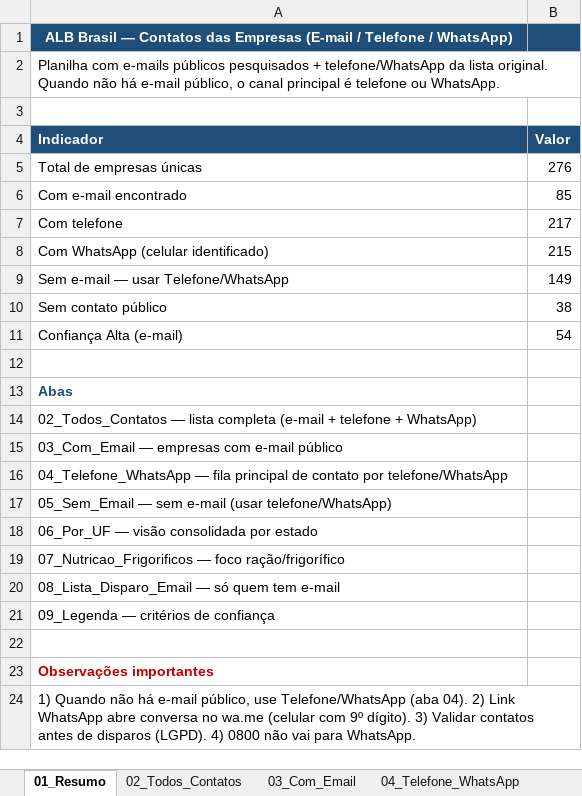
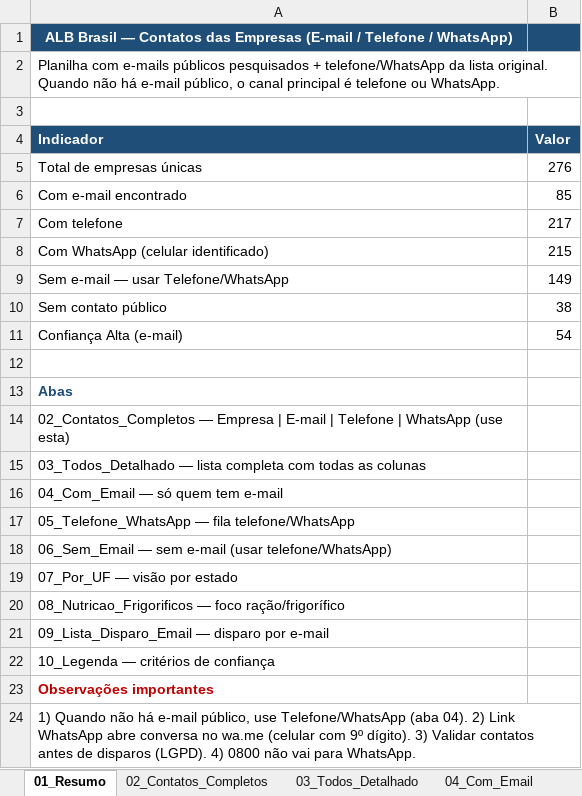
Before and after one commit to iaaleide/Curriculum_Alison, an Excel workbook: ALB_Brasil_Emails_Empresas.xlsx, sheet 01_Resumo, drawn as a sheet; values as stored, in another font and other column widths than the file's, no borders; the diff names each change by its address in the sheet, - before the commit and + after, or states it on an @@ line.

```diff
--- a/ALB_Brasil_Emails_Empresas.xlsx (sheet 01_Resumo)
+++ b/ALB_Brasil_Emails_Empresas.xlsx (sheet 01_Resumo)
-sheet tab: 02_Todos_Contatos
+sheet tab: 02_Contatos_Completos
-sheet tab: 03_Com_Email
+sheet tab: 03_Todos_Detalhado
-sheet tab: 04_Telefone_WhatsApp
+sheet tab: 04_Com_Email
-A14 (Indicador): 02_Todos_Contatos — lista completa (e-mail + telefone + WhatsApp)
+A14 (Indicador): 02_Contatos_Completos — Empresa | E-mail | Telefone | WhatsApp (use esta)
-A15 (Indicador): 03_Com_Email — empresas com e-mail público
+A15 (Indicador): 03_Todos_Detalhado — lista completa com todas as colunas
-A16 (Indicador): 04_Telefone_WhatsApp — fila principal de contato por telefone/WhatsApp
+A16 (Indicador): 04_Com_Email — só quem tem e-mail
-A17 (Indicador): 05_Sem_Email — sem e-mail (usar telefone/WhatsApp)
+A17 (Indicador): 05_Telefone_WhatsApp — fila telefone/WhatsApp
-A18 (Indicador): 06_Por_UF — visão consolidada por estado
+A18 (Indicador): 06_Sem_Email — sem e-mail (usar telefone/WhatsApp)
-A19 (Indicador): 07_Nutricao_Frigorificos — foco ração/frigorífico
+A19 (Indicador): 07_Por_UF — visão por estado
-A20 (Indicador): 08_Lista_Disparo_Email — só quem tem e-mail
+A20 (Indicador): 08_Nutricao_Frigorificos — foco ração/frigorífico
-A21 (Indicador): 09_Legenda — critérios de confiança
+A21 (Indicador): 09_Lista_Disparo_Email — disparo por e-mail
-A22 (Indicador): (empty)
+A22 (Indicador): 10_Legenda — critérios de confiança
```
Also changed, not shown: sheet 03_Todos_Detalhado, sheet 06_Sem_Email, sheet 04_Com_Email, sheet 02_Contatos_Completos, sheet 07_Por_UF, sheet 09_Lista_Disparo_Email, 2 more sheets, other sheet tabs, alb_emails_research/ALB_Brasil_Emails_Empresas.xlsx, 1 other file.
